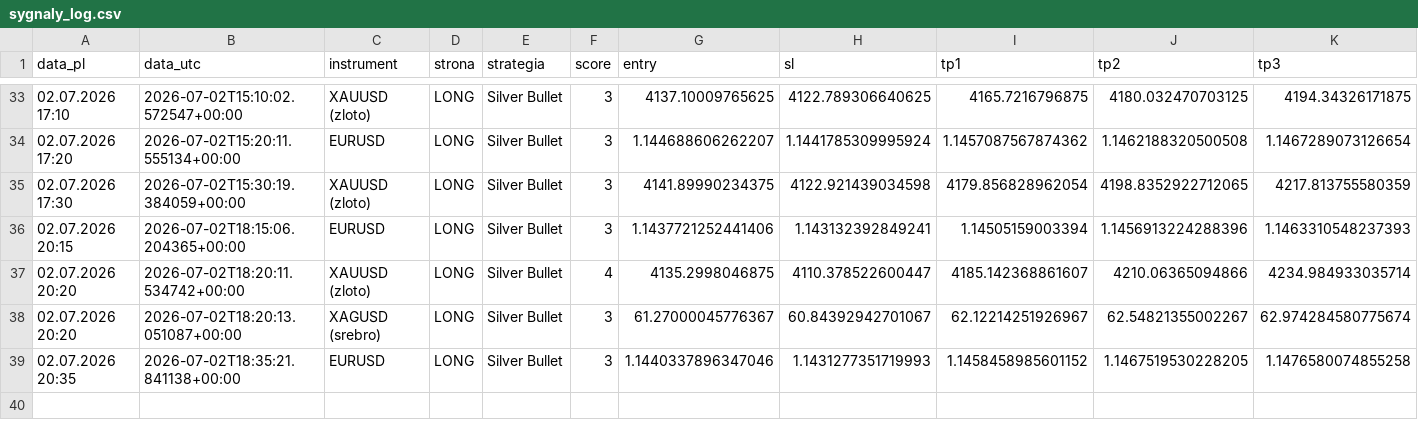
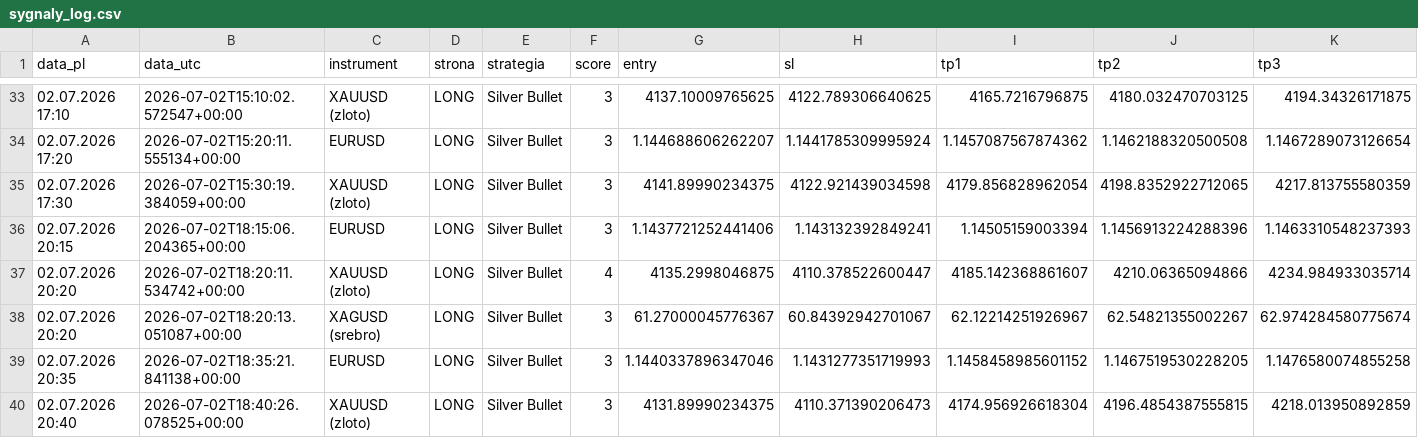
Before and after one commit to Aslaf2/sygna-y-bot, a CSV file: sygnaly_log.csv, drawn as a sheet; only a part is shown, gaps mark what is left out; rows hold the shown columns only; the diff names each change by its address in the sheet, - before the commit and + after, or states it on an @@ line.

```diff
--- a/sygnaly_log.csv
+++ b/sygnaly_log.csv
+row 40: 02.07.2026 20:40 | 2026-07-02T18:40:26.078525+00:00 | XAUUSD (zloto) | LONG | Silver Bullet | 3 | 4131.89990234375 | 4110.371390206473 | 4174.956926618304 | 4196.4854387555815 | 4218.013950892859
```
Also changed, not shown: 1 other file.
